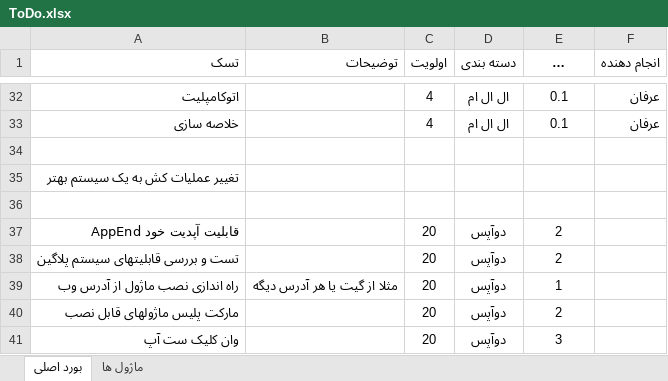
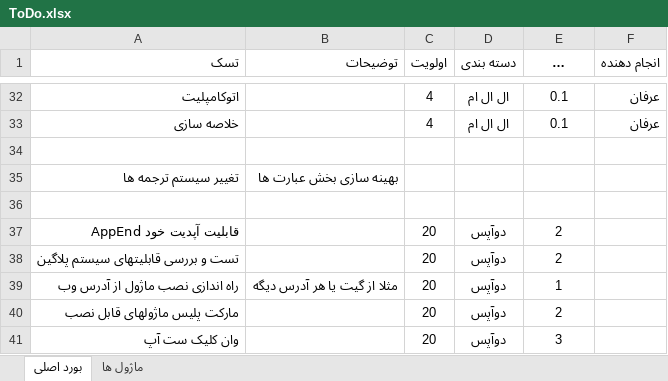
Before and after one commit to mirshahreza/AppEnd, an Excel workbook: ToDo.xlsx, sheet بورد اصلی, drawn as a sheet; only a part is shown, gaps mark what is left out; long unchanged cells end in …; values as stored, in another font and other column widths than the file's, no borders; removed rows and columns are numbered as before the commit, all else as after; the diff names each change by its address in the sheet, - before the commit and + after, or states it on an @@ line.

```diff
--- a/ToDo.xlsx (sheet بورد اصلی)
+++ b/ToDo.xlsx (sheet بورد اصلی)
-row 35: تغییر عملیات کش به یک سیستم بهتر
+row 35: تغییر سیستم ترجمه ها | بهینه سازی بخش عبارت ها
```
Also changed, not shown: 8 other files.
